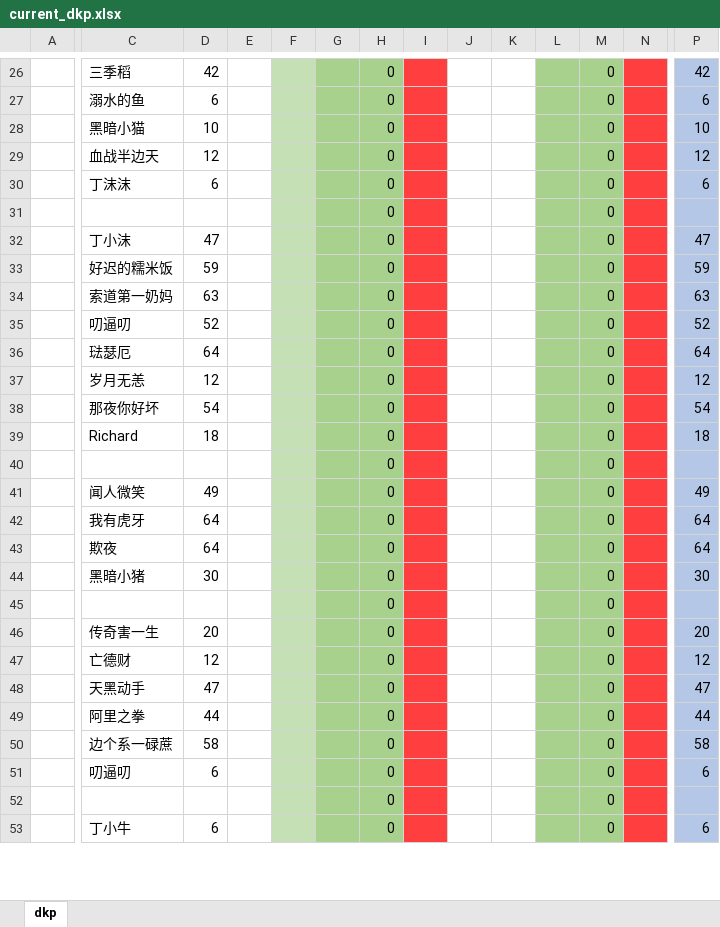
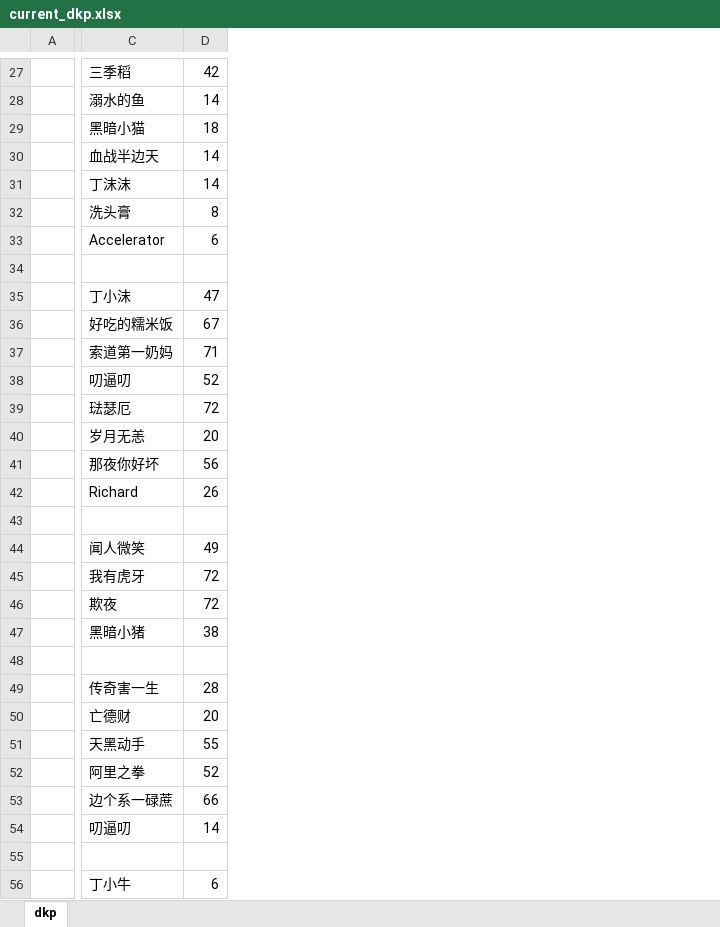
Before and after one commit to alzq/wow_dkp, an Excel workbook: 2019_dkp/current_dkp.xlsx, sheet dkp, drawn as a sheet; only a part is shown, gaps mark what is left out; values as stored, in another font and other column widths than the file's, no borders; removed rows and columns are numbered as before the commit, all else as after; rows hold the shown columns only; the diff covers the shown part only; the diff names each change by its address in the sheet, - before the commit and + after, or states it on an @@ line.

```diff
--- a/2019_dkp/current_dkp.xlsx (sheet dkp)
+++ b/2019_dkp/current_dkp.xlsx (sheet dkp)
-column E, empty
-column F, empty
-column G, empty
-column H, rows 26-32: all 0; rows 34-53: all 0
-column I, empty
-column J, empty
-column K, empty
-column L, empty
-column M, rows 26-32: all 0; rows 34-53: all 0
-column N, empty
-column P, rows 26-32: 42 | 6 | 10 | 12 | 6 |  | 47; rows 34-53: 63 | 52 | 64 | 12 | 54 | 18 |  | 49 | 64 | 64 | 30 |  | 20 | 12 | 47 | 44 | 58 | 6 |  | 6
-D28: 6
+D28: 14
-D29: 10
+D29: 18
-D30: 12
+D30: 14
-D31: 6
+D31: 14
+row 32:  | 洗头膏 | 8
+row 33:  | Accelerator | 6
-row 34:  |  |  |  |  |  | 0 |  |  |  |  | 0
+row 34: (empty)
-row 33:  | 好迟的糯米饭 | 59 |  |  |  | 0 |  |  |  |  | 0 |  | 59
+row 36:  | 好吃的糯米饭 | 67
-D37: 63
+D37: 71
-D39: 64
+D39: 72
-D40: 12
+D40: 20
-D41: 54
+D41: 56
-D42: 18
+D42: 26
-row 43:  |  |  |  |  |  | 0 |  |  |  |  | 0
+row 43: (empty)
-D45:D46: 64
+D45:D46: 72
-D47: 30
+D47: 38
-row 48:  |  |  |  |  |  | 0 |  |  |  |  | 0
+row 48: (empty)
-D49: 20
+D49: 28
-D50: 12
+D50: 20
-D51: 47
+D51: 55
-D52: 44
+D52: 52
-D53: 58
+D53: 66
-D54: 6
+D54: 14
-row 55:  |  |  |  |  |  | 0 |  |  |  |  | 0
+row 55: (empty)
```
Also changed, not shown: 1 added row, 1 removed column and 30 edited cells elsewhere in this sheet, 2019_sell/20191210.xlsx, 4 other files.
